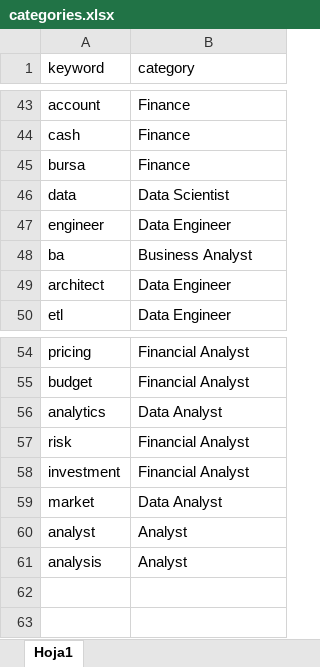
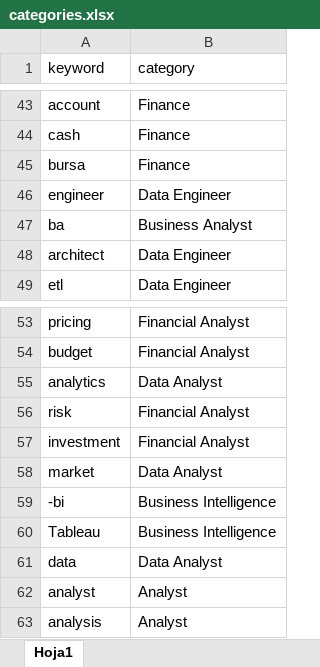
Before and after one commit to juanmerino89/jobs-data-cleaning, an Excel workbook: master_data/categories.xlsx, sheet Hoja1, drawn as a sheet; only a part is shown, gaps mark what is left out; values as stored, in another font and other column widths than the file's, no borders; removed rows and columns are numbered as before the commit, all else as after; the diff names each change by its address in the sheet, - before the commit and + after, or states it on an @@ line.

```diff
--- a/master_data/categories.xlsx (sheet Hoja1)
+++ b/master_data/categories.xlsx (sheet Hoja1)
-row 46: data | Data Scientist
+row 59: -bi | Business Intelligence
+row 60: Tableau | Business Intelligence
+row 61: data | Data Analyst
```
Also changed, not shown: companies.xlsx, data_companies/companies_extraction.xlsx, 12 other files.
